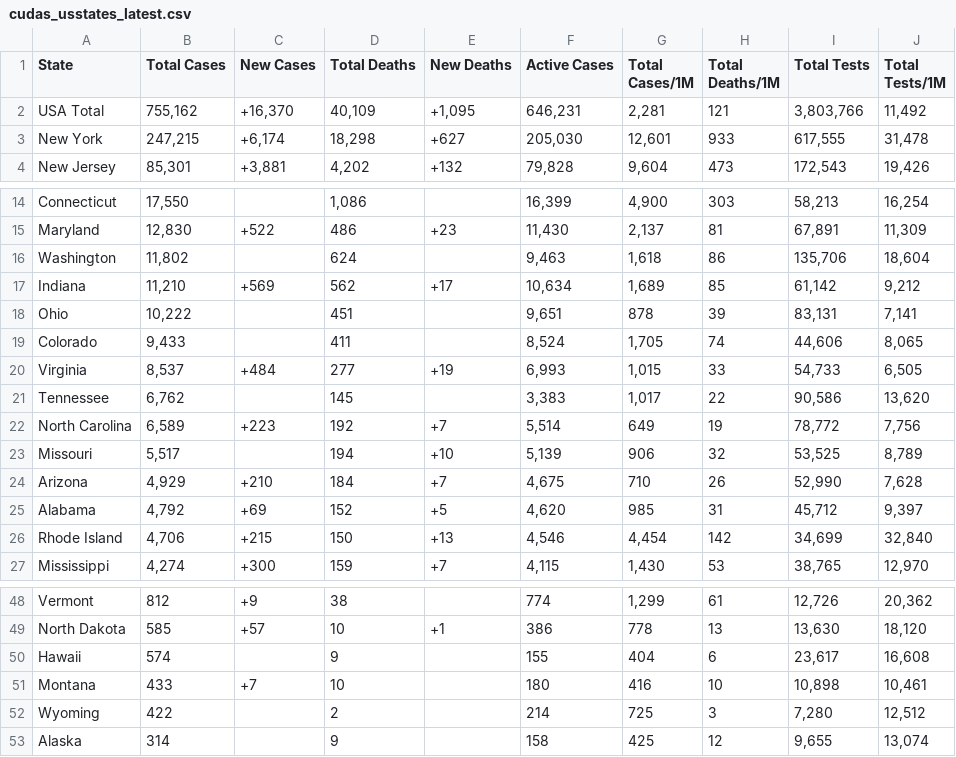
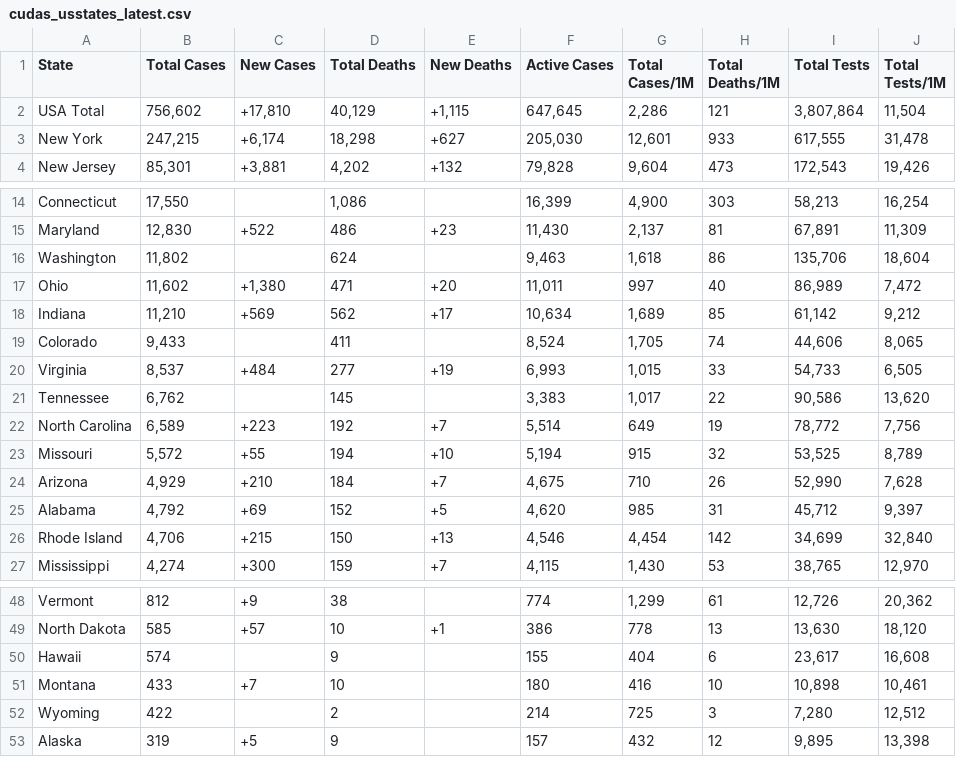
Before and after one commit to WeatherEric/covid19, a CSV file: latestdata/cudas_usstates_latest.csv, drawn as a sheet; only a part is shown, gaps mark what is left out.

Commit message:
20200419 18:30:01Z Upload

```diff
--- a/latestdata/cudas_usstates_latest.csv
+++ b/latestdata/cudas_usstates_latest.csv
@@ -1,3 +1,3 @@
 State,Total Cases,New Cases,Total Deaths,New Deaths,Active Cases,Total Cases/1M,Total Deaths/1M,Total Tests,Total Tests/1M
-USA Total,"755,162","+16,370","40,109","+1,095","646,231","2,281",121,"3,803,766","11,492"
+USA Total,"756,602","+17,810","40,129","+1,115","647,645","2,286",121,"3,807,864","11,504"
 New York,"247,215","+6,174","18,298",+627,"205,030","12,601",933,"617,555","31,478"
@@ -16,4 +16,4 @@ Maryland,"12,830",+522,486,+23,"11,430","2,137",81,"67,891","11,309"
 Washington,"11,802",,624,,"9,463","1,618",86,"135,706","18,604"
+Ohio,"11,602","+1,380",471,+20,"11,011",997,40,"86,989","7,472"
 Indiana,"11,210",+569,562,+17,"10,634","1,689",85,"61,142","9,212"
-Ohio,"10,222",,451,,"9,651",878,39,"83,131","7,141"
 Colorado,"9,433",,411,,"8,524","1,705",74,"44,606","8,065"
@@ -22,3 +22,3 @@ Tennessee,"6,762",,145,,"3,383","1,017",22,"90,586","13,620"
 North Carolina,"6,589",+223,192,+7,"5,514",649,19,"78,772","7,756"
-Missouri,"5,517",,194,+10,"5,139",906,32,"53,525","8,789"
+Missouri,"5,572",+55,194,+10,"5,194",915,32,"53,525","8,789"
 Arizona,"4,929",+210,184,+7,"4,675",710,26,"52,990","7,628"
@@ -52,2 +52,2 @@ Montana,433,+7,10,,180,416,10,"10,898","10,461"
 Wyoming,422,,2,,214,725,3,"7,280","12,512"
-Alaska,314,,9,,158,425,12,"9,655","13,074"
+Alaska,319,+5,9,,157,432,12,"9,895","13,398"
```
